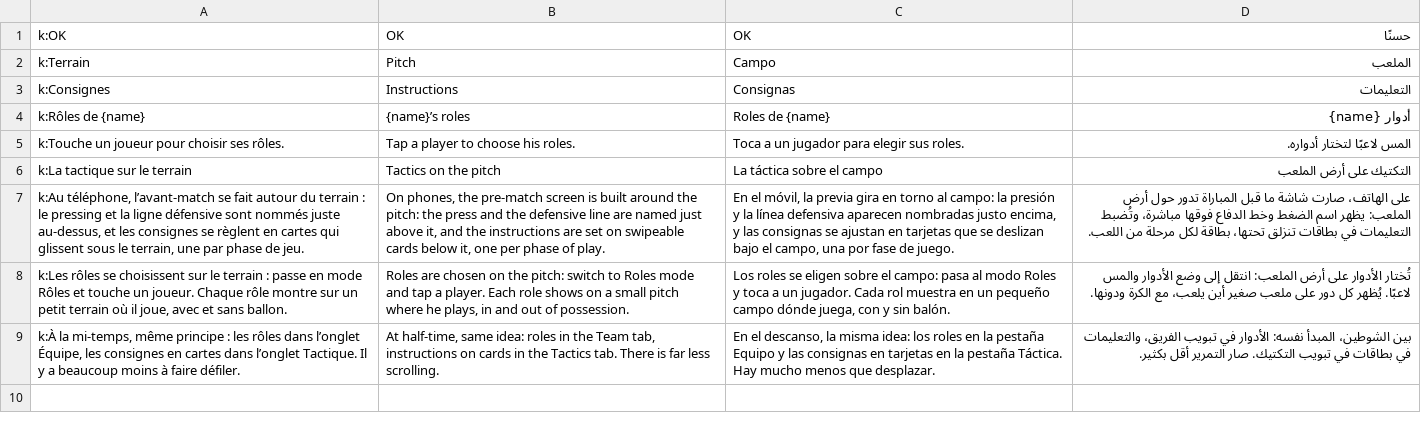
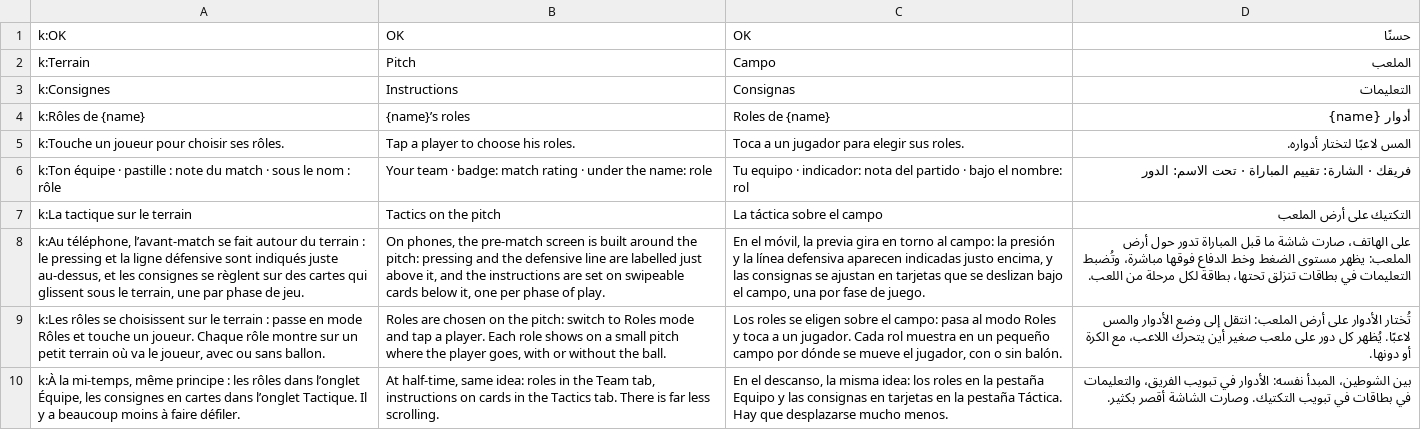
Before and after one commit to FootOFF/FootOFF-Empire, a TSV file: scripts/i18n/traductions/135.tsv, drawn as a sheet; addresses are those after the commit; the diff names each change by its address in the sheet, - before the commit and + after, or states it on an @@ line.

```diff
--- a/scripts/i18n/traductions/135.tsv
+++ b/scripts/i18n/traductions/135.tsv
+row 6: k:Ton équipe · pastille : note du match · sous le nom : rôle | Your team · badge: match rating · under the name: role | Tu equipo · indicador: nota del partido · bajo el nombre: rol | فريقك · الشارة: تقييم المباراة · تحت الاسم: الدور
-A8: …défensive sont nommés juste au-dessus, et les consignes se règlent en cartes qui…
+A8: …défensive sont indiqués juste au-dessus, et les consignes se règlent sur des cartes qui…
-B8: …the pitch: the press and the defensive line are named just above…
+B8: …the pitch: pressing and the defensive line are labelled just above…
-C8: …defensiva aparecen nombradas justo encima,…
+C8: …defensiva aparecen indicadas justo encima,…
-D8: …الملعب: يظهر اسم الضغط وخط…
+D8: …الملعب: يظهر مستوى الضغط وخط…
-A9: …terrain où il joue, avec et sans ballon.
+A9: …terrain où va le joueur, avec ou sans ballon.
-B9: …pitch where he plays, in and out of possession.
+B9: …pitch where the player goes, with or without the ball.
-C9: …pequeño campo dónde juega, con y sin balón.
+C9: …pequeño campo por dónde se mueve el jugador, con o sin balón.
-D9: …صغير أين يلعب، مع الكرة ودونها.
+D9: …صغير أين يتحرك اللاعب، مع الكرة أو دونها.
-C10: …Táctica. Hay mucho menos que desplazar.
+C10: …Táctica. Hay que desplazarse mucho menos.
-D10: …تبويب التكتيك. صار التمرير أقل بكثير.
+D10: …تبويب التكتيك. وصارت الشاشة أقصر بكثير.
```
Also changed, not shown: 9 other files.
